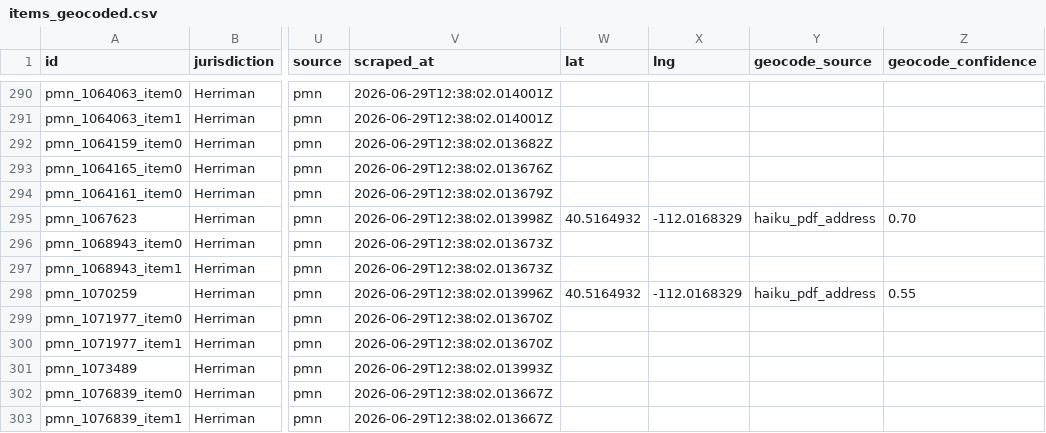
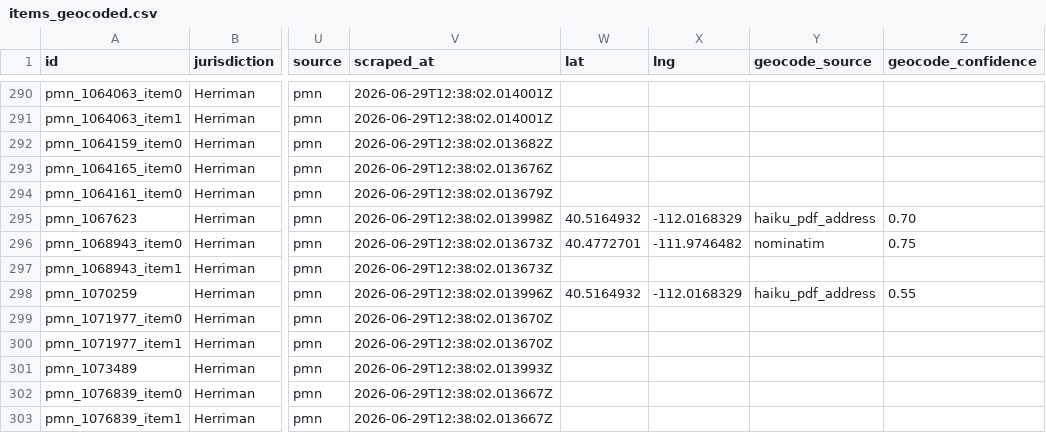
Before and after one commit to camsrigby-hash/tooele-land-intel, a CSV file: data/items_geocoded.csv, drawn as a sheet; only a part is shown, gaps mark what is left out; the diff names each change by its address in the sheet, - before the commit and + after, or states it on an @@ line.

```diff
--- a/data/items_geocoded.csv
+++ b/data/items_geocoded.csv
-W296 (lat): (empty)
+W296 (lat): 40.4772701
-X296 (lng): (empty)
+X296 (lng): -111.9746482
-Y296 (geocode_source): (empty)
+Y296 (geocode_source): nominatim
-Z296 (geocode_confidence): (empty)
+Z296 (geocode_confidence): 0.75
```
Also changed, not shown: data/api_costs.csv, 1 other file.
